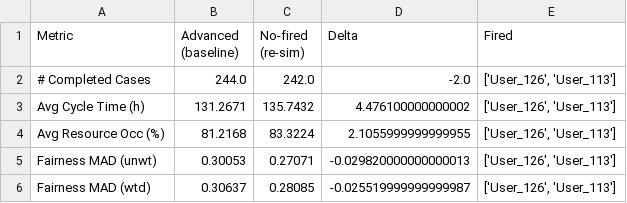
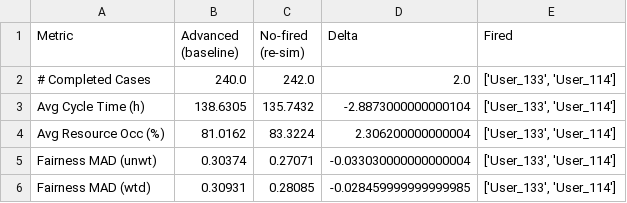
Before and after one commit to mbrieg/bppso-groupwork, a CSV file: simulation_evaluation/results/management_question_impact.csv, drawn as a sheet.

```diff
--- a/simulation_evaluation/results/management_question_impact.csv
+++ b/simulation_evaluation/results/management_question_impact.csv
@@ -1,6 +1,6 @@
 Metric,Advanced (baseline),No-fired (re-sim),Delta,Fired
-# Completed Cases,244.0,242.0,-2.0,"['User_126', 'User_113']"
-Avg Cycle Time (h),131.2671,135.7432,4.476100000000002,"['User_126', 'User_113']"
-Avg Resource Occ (%),81.2168,83.3224,2.1055999999999955,"['User_126', 'User_113']"
-Fairness MAD (unwt),0.30053,0.27071,-0.029820000000000013,"['User_126', 'User_113']"
-Fairness MAD (wtd),0.30637,0.28085,-0.025519999999999987,"['User_126', 'User_113']"
+# Completed Cases,240.0,242.0,2.0,"['User_133', 'User_114']"
+Avg Cycle Time (h),138.6305,135.7432,-2.8873000000000104,"['User_133', 'User_114']"
+Avg Resource Occ (%),81.0162,83.3224,2.306200000000004,"['User_133', 'User_114']"
+Fairness MAD (unwt),0.30374,0.27071,-0.033030000000000004,"['User_133', 'User_114']"
+Fairness MAD (wtd),0.30931,0.28085,-0.028459999999999985,"['User_133', 'User_114']"
```
Also changed, not shown: simulation_evaluation/results/evaluation_metrics.csv, 8 other files.
